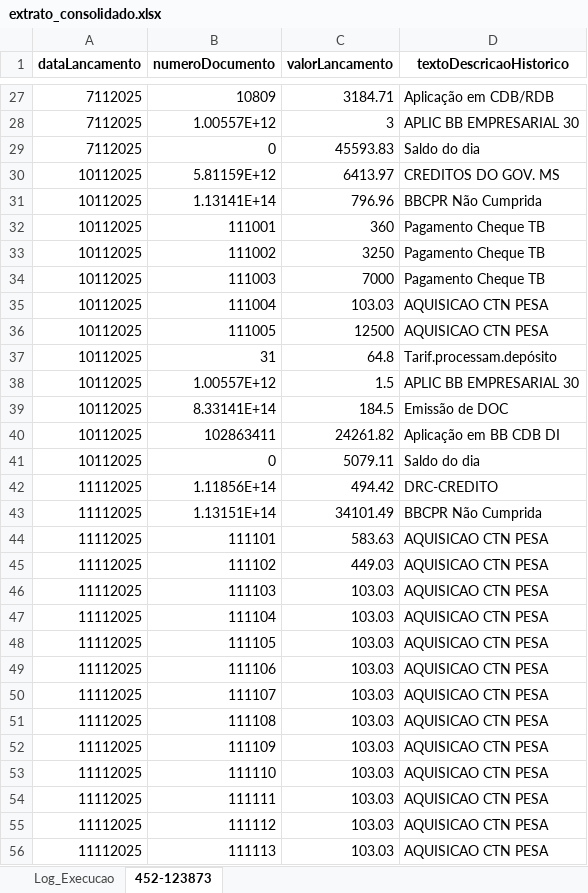
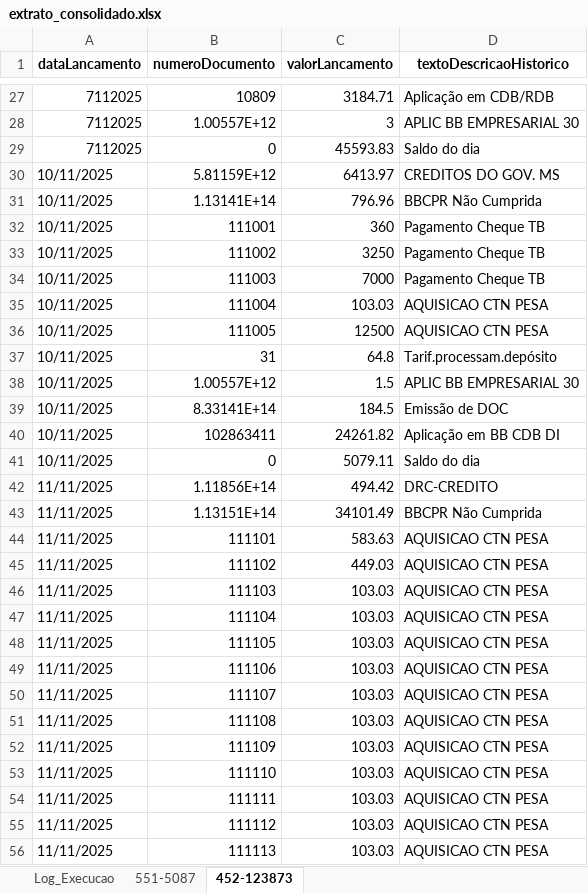
Before and after one commit to msantostkd/DESAFIO-CNS-RPA, an Excel workbook: extrato_consolidado.xlsx, sheet 452-123873, drawn as a sheet; only a part is shown, gaps mark what is left out; values as stored, in another font and other column widths than the file's, no borders; the diff covers the shown part only; the diff names each change by its address in the sheet, - before the commit and + after, or states it on an @@ line.

```diff
--- a/extrato_consolidado.xlsx (sheet 452-123873)
+++ b/extrato_consolidado.xlsx (sheet 452-123873)
+sheet tab: 551-5087
-A30:A41 (dataLancamento): 10112025
+A30:A41 (dataLancamento): 10/11/2025
-A42:A56 (dataLancamento): 11112025
+A42:A56 (dataLancamento): 11/11/2025
```
Also changed, not shown: 86 edited cells elsewhere in this sheet, sheet Log_Execucao, 2 other files.
